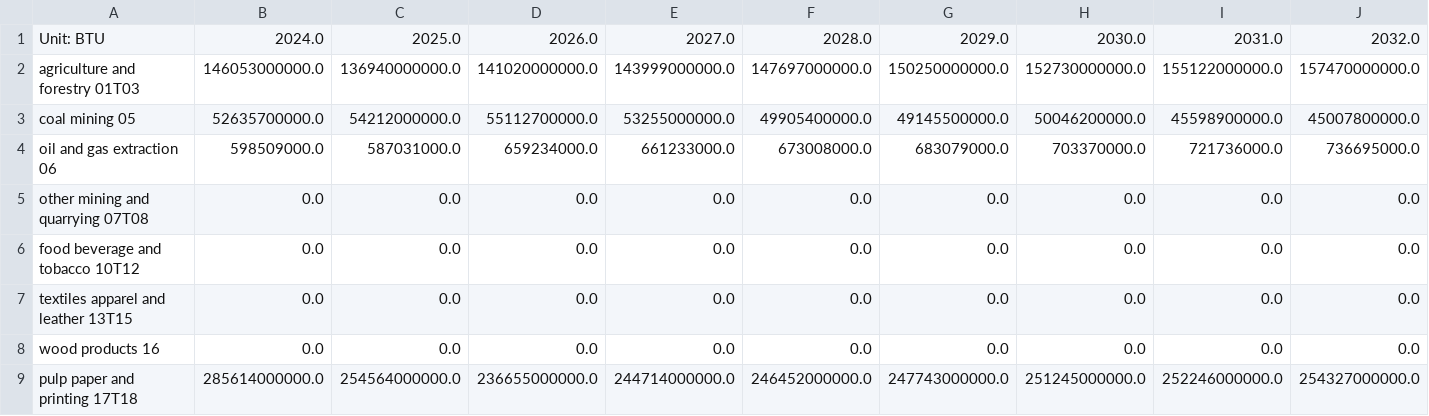
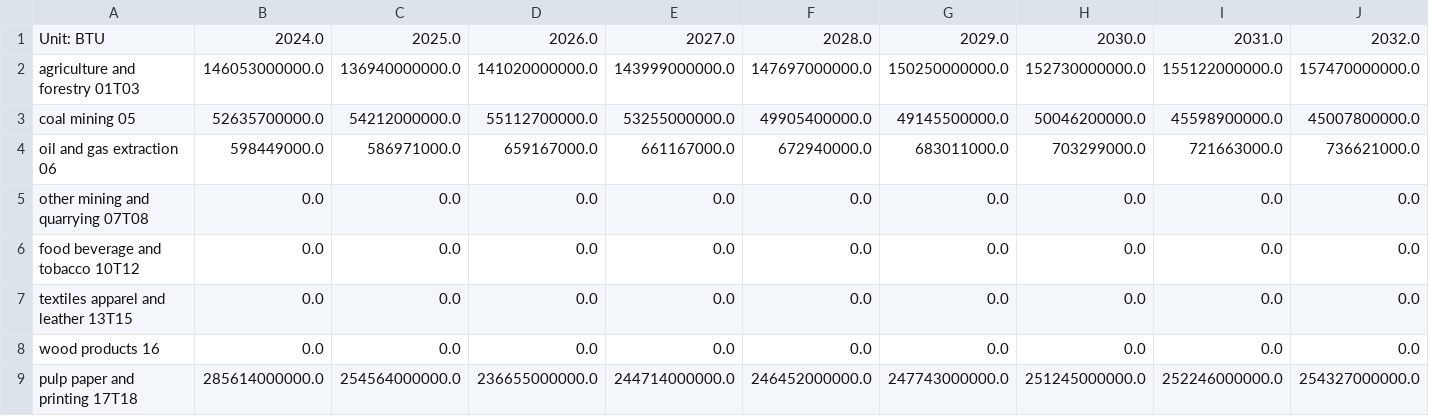
Before and after one commit to EnergyInnovation/eps-alabama, a CSV file: InputData/indst/BIFUbC/BIFUbC-heavy-or-residual-oil.csv, drawn as a sheet; only a part is shown; removed rows and columns are numbered as before the commit, all else as after; rows hold the shown columns only; the diff names each change by its address in the sheet, - before the commit and + after, or states it on an @@ line.

```diff
--- a/InputData/indst/BIFUbC/BIFUbC-heavy-or-residual-oil.csv
+++ b/InputData/indst/BIFUbC/BIFUbC-heavy-or-residual-oil.csv
-row 4: oil and gas extraction 06 | 598509000.0 | 587031000.0 | 659234000.0 | 661233000.0 | 673008000.0 | 683079000.0 | 703370000.0 | 721736000.0 | 736695000.0
+row 4: oil and gas extraction 06 | 598449000.0 | 586971000.0 | 659167000.0 | 661167000.0 | 672940000.0 | 683011000.0 | 703299000.0 | 721663000.0 | 736621000.0
```
Also changed, not shown: InputData/indst/BIFUbC/BIFUbC-electricity.csv, InputData/indst/BIFUbC/BIFUbC-petroleum-diesel.csv, 4 other files.
